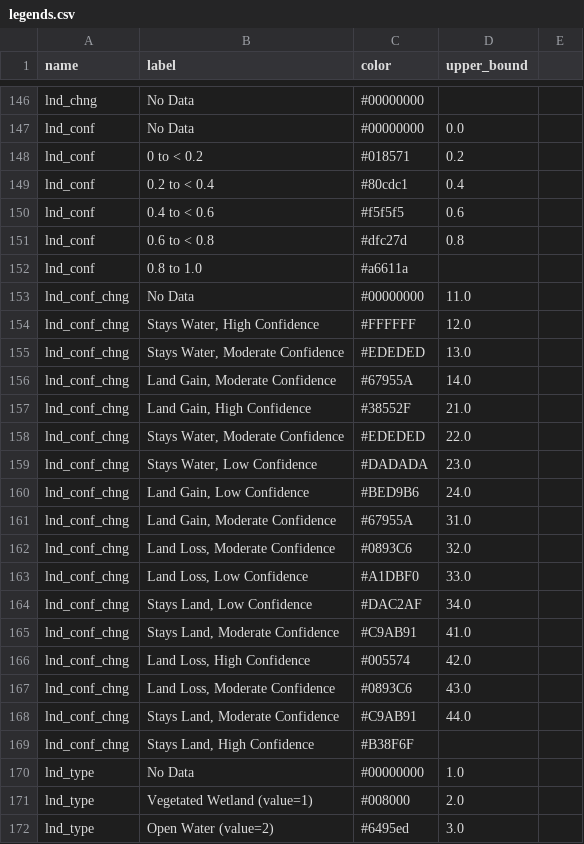
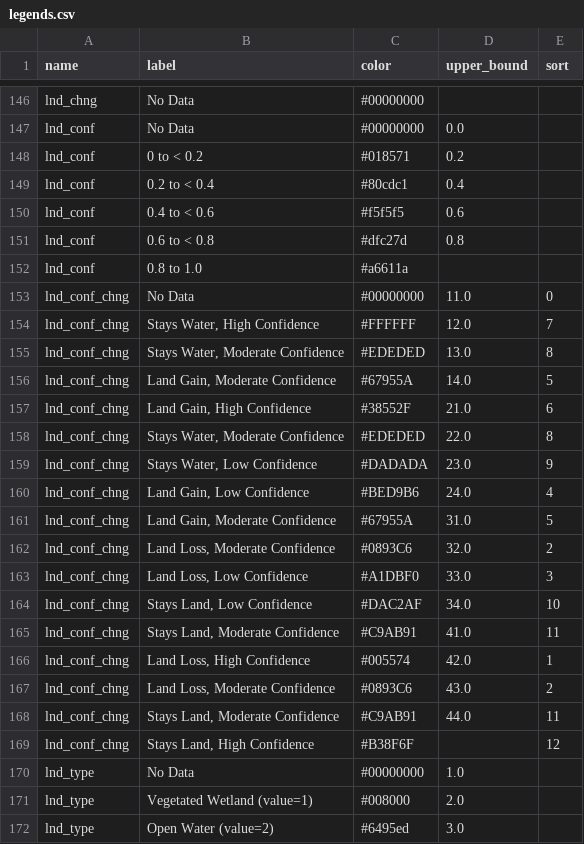
Before and after one commit to pscedu/cpra.mp.data, a CSV file: cpra/mp/data/structure/legends.csv, drawn as a sheet; only a part is shown, gaps mark what is left out; the diff names each change by its address in the sheet, - before the commit and + after, or states it on an @@ line.

Commit message:
feat(legends): add ability to sort legend entries

```diff
--- a/cpra/mp/data/structure/legends.csv
+++ b/cpra/mp/data/structure/legends.csv
-E1: (empty)
+E1: sort
-E153 (sort): (empty)
+E153 (sort): 0
-E154 (sort): (empty)
+E154 (sort): 7
-E155 (sort): (empty)
+E155 (sort): 8
-E156 (sort): (empty)
+E156 (sort): 5
-E157 (sort): (empty)
+E157 (sort): 6
-E158 (sort): (empty)
+E158 (sort): 8
-E159 (sort): (empty)
+E159 (sort): 9
-E160 (sort): (empty)
+E160 (sort): 4
-E161 (sort): (empty)
+E161 (sort): 5
-E162 (sort): (empty)
+E162 (sort): 2
-E163 (sort): (empty)
+E163 (sort): 3
-E164 (sort): (empty)
+E164 (sort): 10
-E165 (sort): (empty)
+E165 (sort): 11
-E166 (sort): (empty)
+E166 (sort): 1
-E167 (sort): (empty)
+E167 (sort): 2
-E168 (sort): (empty)
+E168 (sort): 11
-E169 (sort): (empty)
+E169 (sort): 12
```
Also changed, not shown: 6 other files.
